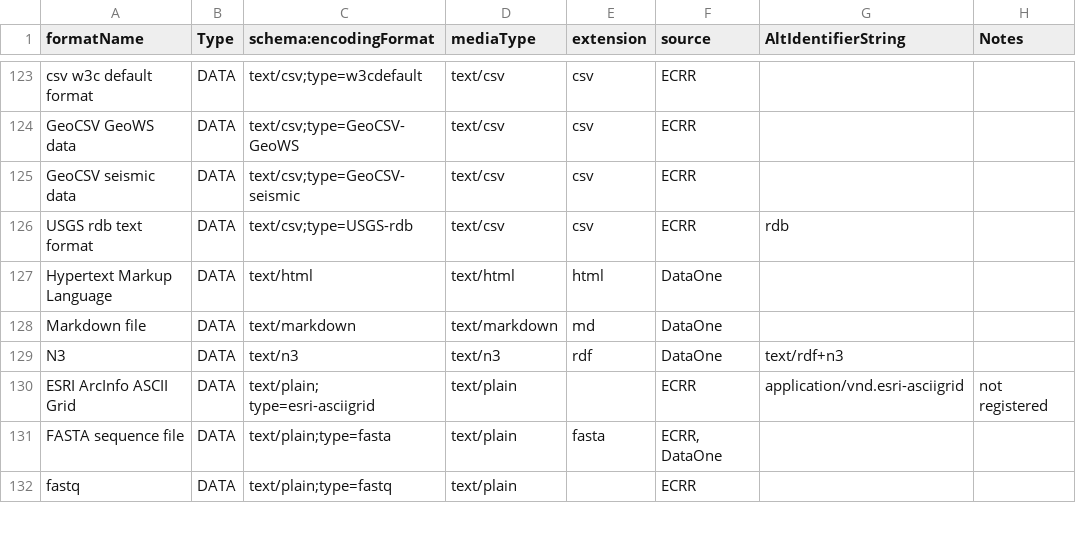
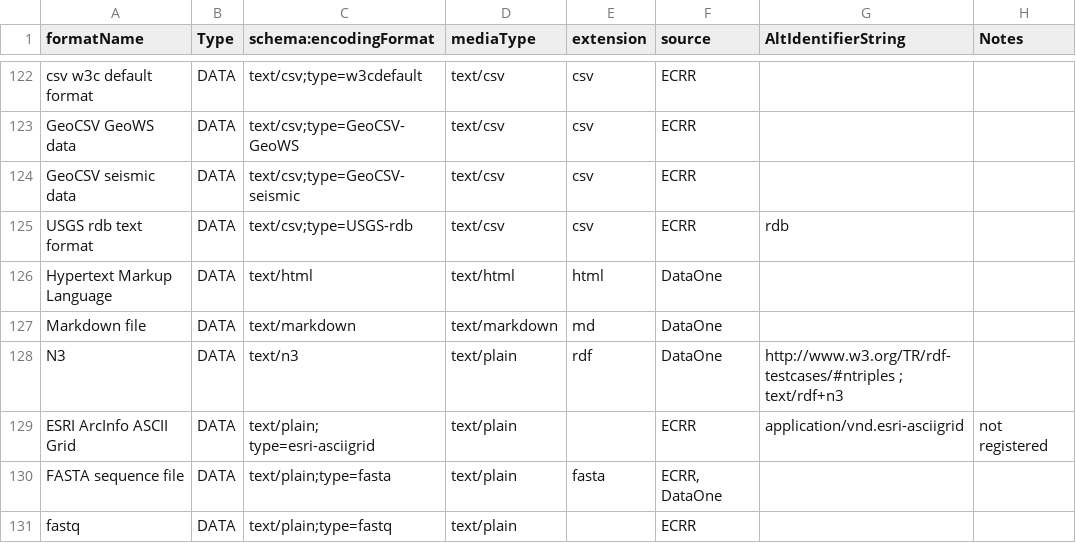
Before and after one commit to ESIPFed/science-on-schema.org, a CSV file: validation/encodingFormat.csv, drawn as a sheet; only a part is shown, gaps mark what is left out; addresses are those after the commit; the diff covers the shown part only; the diff names each change by its address in the sheet, - before the commit and + after, or states it on an @@ line.

Commit message:
review and edits in format labels and identifiers

```diff
--- a/validation/encodingFormat.csv
+++ b/validation/encodingFormat.csv
-D128 (mediaType): text/n3
+D128 (mediaType): text/plain
-G128 (AltIdentifierString): text/rdf+n3
+G128 (AltIdentifierString): http://www.w3.org/TR/rdf-testcases/#ntriples ; text/rdf+n3
```
Also changed, not shown: 1 added row, 2 removed rows and 40 edited cells elsewhere in this file.
